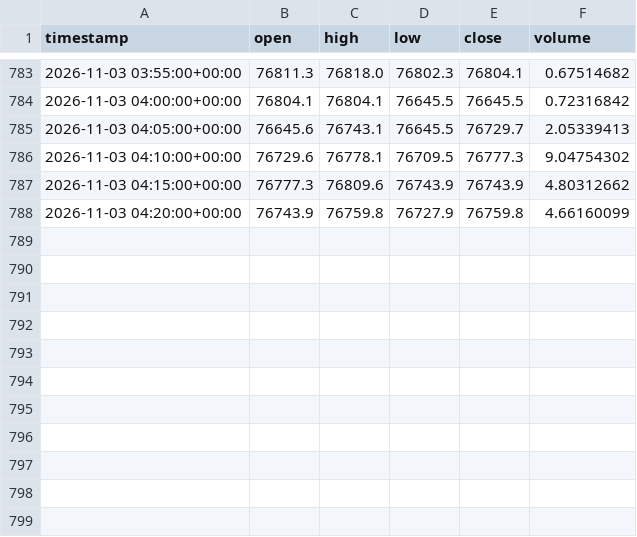
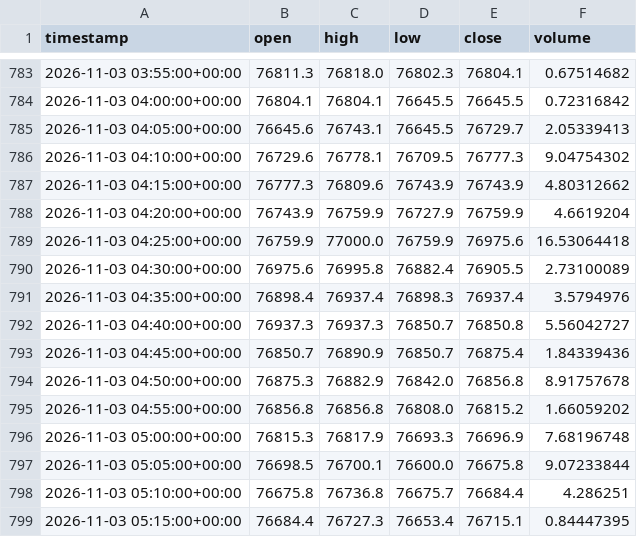
Before and after one commit to gholbrook/AlgoTrading, a CSV file: data/live/BTC_USD_live_5m.csv, drawn as a sheet; only a part is shown, gaps mark what is left out.

```diff
--- a/data/live/BTC_USD_live_5m.csv
+++ b/data/live/BTC_USD_live_5m.csv
@@ -787,2 +787,13 @@ timestamp,open,high,low,close,volume
 2026-11-03 04:15:00+00:00,76777.3,76809.6,76743.9,76743.9,4.80312662
-2026-11-03 04:20:00+00:00,76743.9,76759.8,76727.9,76759.8,4.66160099
+2026-11-03 04:20:00+00:00,76743.9,76759.9,76727.9,76759.9,4.6619204
+2026-11-03 04:25:00+00:00,76759.9,77000.0,76759.9,76975.6,16.53064418
+2026-11-03 04:30:00+00:00,76975.6,76995.8,76882.4,76905.5,2.73100089
+2026-11-03 04:35:00+00:00,76898.4,76937.4,76898.3,76937.4,3.5794976
+2026-11-03 04:40:00+00:00,76937.3,76937.3,76850.7,76850.8,5.56042727
+2026-11-03 04:45:00+00:00,76850.7,76890.9,76850.7,76875.4,1.84339436
+2026-11-03 04:50:00+00:00,76875.3,76882.9,76842.0,76856.8,8.91757678
+2026-11-03 04:55:00+00:00,76856.8,76856.8,76808.0,76815.2,1.66059202
+2026-11-03 05:00:00+00:00,76815.3,76817.9,76693.3,76696.9,7.68196748
+2026-11-03 05:05:00+00:00,76698.5,76700.1,76600.0,76675.8,9.07233844
+2026-11-03 05:10:00+00:00,76675.8,76736.8,76675.7,76684.4,4.286251
+2026-11-03 05:15:00+00:00,76684.4,76727.3,76653.4,76715.1,0.84447395
```
Also changed, not shown: data/live/ETH_BTC_live_5m.csv, data/live/SOL_USDT_live_5m.csv, 3 other files.
